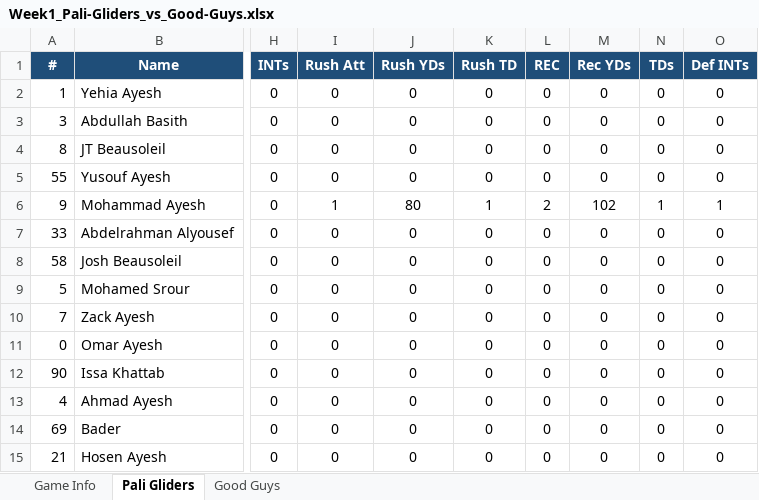
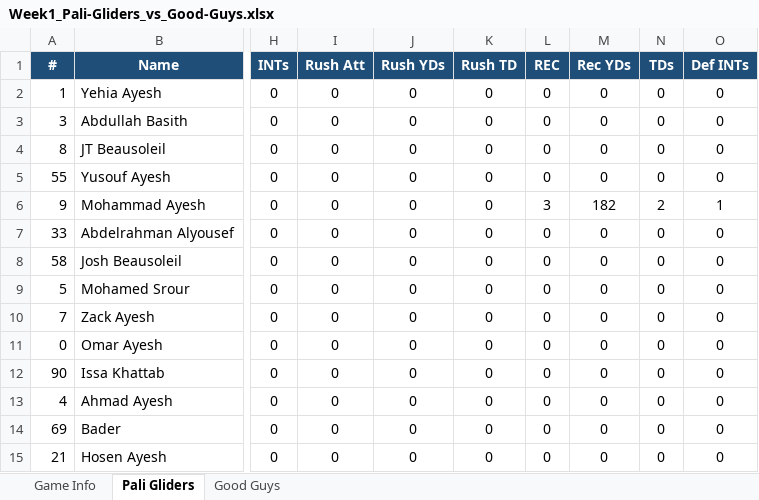
Before and after one commit to KxPFFL/KxPFFL.github.io, an Excel workbook: game-stats/Week1_Pali-Gliders_vs_Good-Guys.xlsx, sheet Pali Gliders, drawn as a sheet; only a part is shown, gaps mark what is left out; values as stored, in another font and other column widths than the file's, no borders; charts and pictures not drawn; the diff names each change by its address in the sheet, - before the commit and + after, or states it on an @@ line.

Commit message:
Updated stats

```diff
--- a/game-stats/Week1_Pali-Gliders_vs_Good-Guys.xlsx (sheet Pali Gliders)
+++ b/game-stats/Week1_Pali-Gliders_vs_Good-Guys.xlsx (sheet Pali Gliders)
-I6 (Rush Att): 1
+I6 (Rush Att): 0
-J6 (Rush YDs): 80
+J6 (Rush YDs): 0
-K6 (Rush TD): 1
+K6 (Rush TD): 0
-L6 (REC): 2
+L6 (REC): 3
-M6 (Rec YDs): 102
+M6 (Rec YDs): 182
-N6 (TDs): 1
+N6 (TDs): 2
```
Also changed, not shown: charts or pictures, 2 other files.
